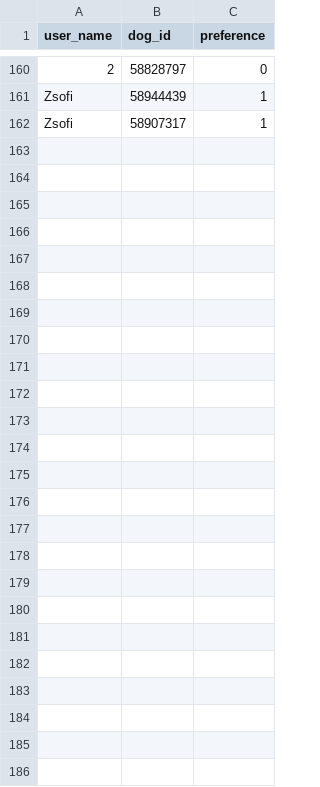
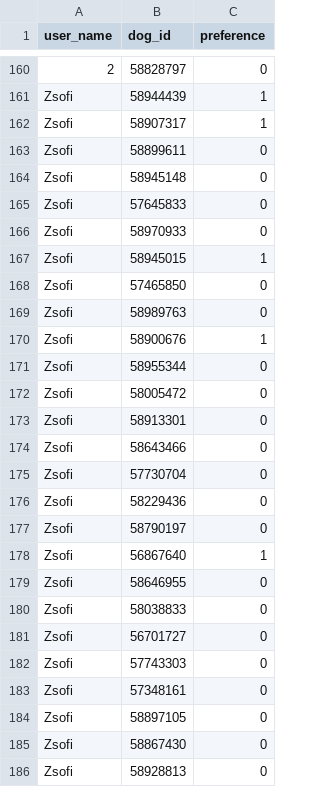
Before and after one commit to tthoraldson/PetMatch, a CSV file: data/rankings/petmatch_rankings_dogs.csv, drawn as a sheet; only a part is shown, gaps mark what is left out; the diff names each change by its address in the sheet, - before the commit and + after, or states it on an @@ line.

Commit message:
update interface, rankings

```diff
--- a/data/rankings/petmatch_rankings_dogs.csv
+++ b/data/rankings/petmatch_rankings_dogs.csv
+row 163: Zsofi | 58899611 | 0
+row 164: Zsofi | 58945148 | 0
+row 165: Zsofi | 57645833 | 0
+row 166: Zsofi | 58970933 | 0
+row 167: Zsofi | 58945015 | 1
+row 168: Zsofi | 57465850 | 0
+row 169: Zsofi | 58989763 | 0
+row 170: Zsofi | 58900676 | 1
+row 171: Zsofi | 58955344 | 0
+row 172: Zsofi | 58005472 | 0
+row 173: Zsofi | 58913301 | 0
+row 174: Zsofi | 58643466 | 0
+row 175: Zsofi | 57730704 | 0
+row 176: Zsofi | 58229436 | 0
+row 177: Zsofi | 58790197 | 0
+row 178: Zsofi | 56867640 | 1
+row 179: Zsofi | 58646955 | 0
+row 180: Zsofi | 58038833 | 0
+row 181: Zsofi | 56701727 | 0
+row 182: Zsofi | 57743303 | 0
+row 183: Zsofi | 57348161 | 0
+row 184: Zsofi | 58897105 | 0
+row 185: Zsofi | 58867430 | 0
+row 186: Zsofi | 58928813 | 0
```
Also changed, not shown: 2 other files.
